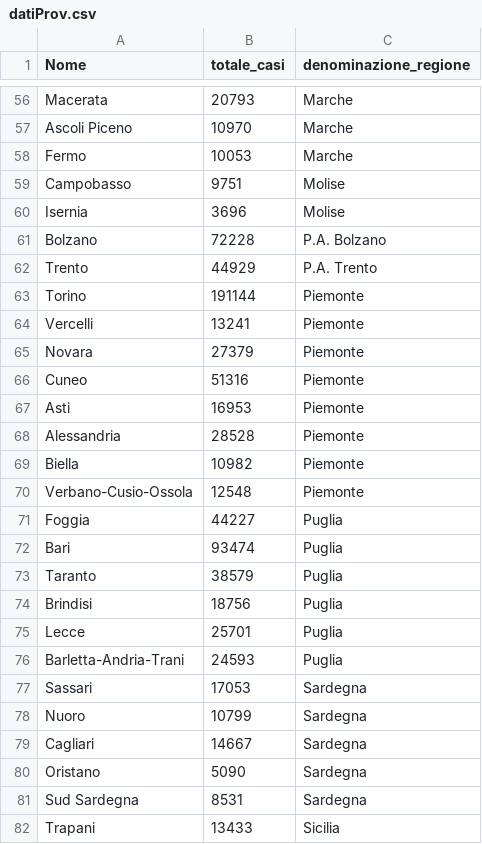
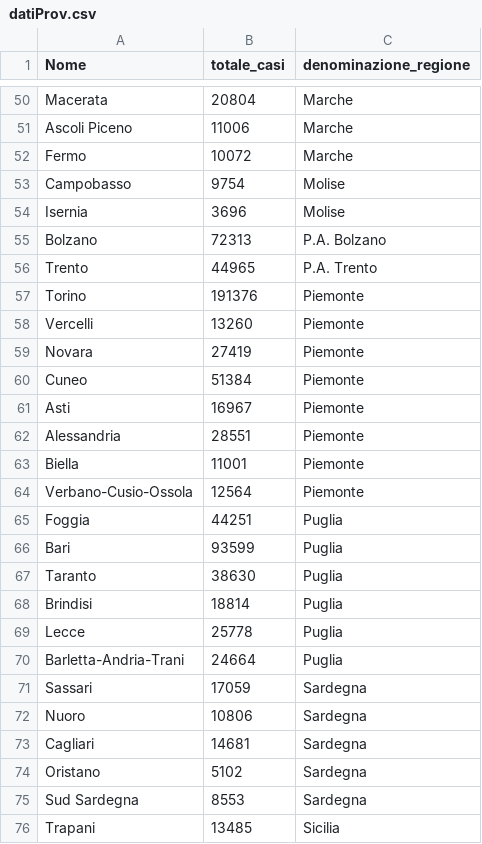
Before and after one commit to LorenzoPina-dev/ProgettoTecno, a CSV file: datiProv.csv, drawn as a sheet; only a part is shown, gaps mark what is left out; addresses are those after the commit; the diff covers the shown part only; the diff names each change by its address in the sheet, - before the commit and + after, or states it on an @@ line.

```diff
--- a/datiProv.csv
+++ b/datiProv.csv
-B50 (totale_casi): 20793
+B50 (totale_casi): 20804
-B51 (totale_casi): 10970
+B51 (totale_casi): 11006
-B52 (totale_casi): 10053
+B52 (totale_casi): 10072
-B53 (totale_casi): 9751
+B53 (totale_casi): 9754
-B55 (totale_casi): 72228
+B55 (totale_casi): 72313
-B56 (totale_casi): 44929
+B56 (totale_casi): 44965
-B57 (totale_casi): 191144
+B57 (totale_casi): 191376
-B58 (totale_casi): 13241
+B58 (totale_casi): 13260
-B59 (totale_casi): 27379
+B59 (totale_casi): 27419
-B60 (totale_casi): 51316
+B60 (totale_casi): 51384
-B61 (totale_casi): 16953
+B61 (totale_casi): 16967
-B62 (totale_casi): 28528
+B62 (totale_casi): 28551
-B63 (totale_casi): 10982
+B63 (totale_casi): 11001
-B64 (totale_casi): 12548
+B64 (totale_casi): 12564
-B65 (totale_casi): 44227
+B65 (totale_casi): 44251
-B66 (totale_casi): 93474
+B66 (totale_casi): 93599
-B67 (totale_casi): 38579
+B67 (totale_casi): 38630
-B68 (totale_casi): 18756
+B68 (totale_casi): 18814
-B69 (totale_casi): 25701
+B69 (totale_casi): 25778
-B70 (totale_casi): 24593
+B70 (totale_casi): 24664
-B71 (totale_casi): 17053
+B71 (totale_casi): 17059
-B72 (totale_casi): 10799
+B72 (totale_casi): 10806
-B73 (totale_casi): 14667
+B73 (totale_casi): 14681
-B74 (totale_casi): 5090
+B74 (totale_casi): 5102
-B75 (totale_casi): 8531
+B75 (totale_casi): 8553
-B76 (totale_casi): 13433
+B76 (totale_casi): 13485
```
Also changed, not shown: 6 removed rows and 78 edited cells elsewhere in this file, dati.csv, 1 other file.
